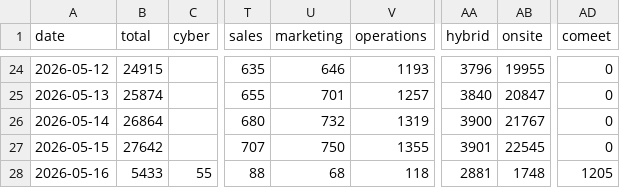
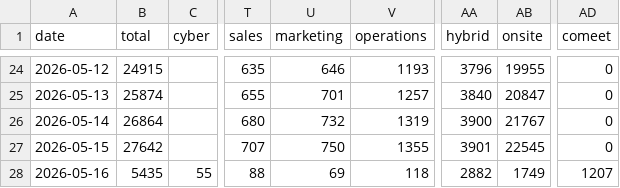
Before and after one commit to Genys30/jobfinder1, a CSV file: history.csv, drawn as a sheet; only a part is shown, gaps mark what is left out; the diff names each change by its address in the sheet, - before the commit and + after, or states it on an @@ line.

```diff
--- a/history.csv
+++ b/history.csv
-B28 (total): 5433
+B28 (total): 5435
-U28 (marketing): 68
+U28 (marketing): 69
-AA28 (hybrid): 2881
+AA28 (hybrid): 2882
-AB28 (onsite): 1748
+AB28 (onsite): 1749
-AD28 (comeet): 1205
+AD28 (comeet): 1207
```
Also changed, not shown: bar_jobs_2026-05-16.csv, ey_jobs_2026-05-16.csv, 5 other files.
